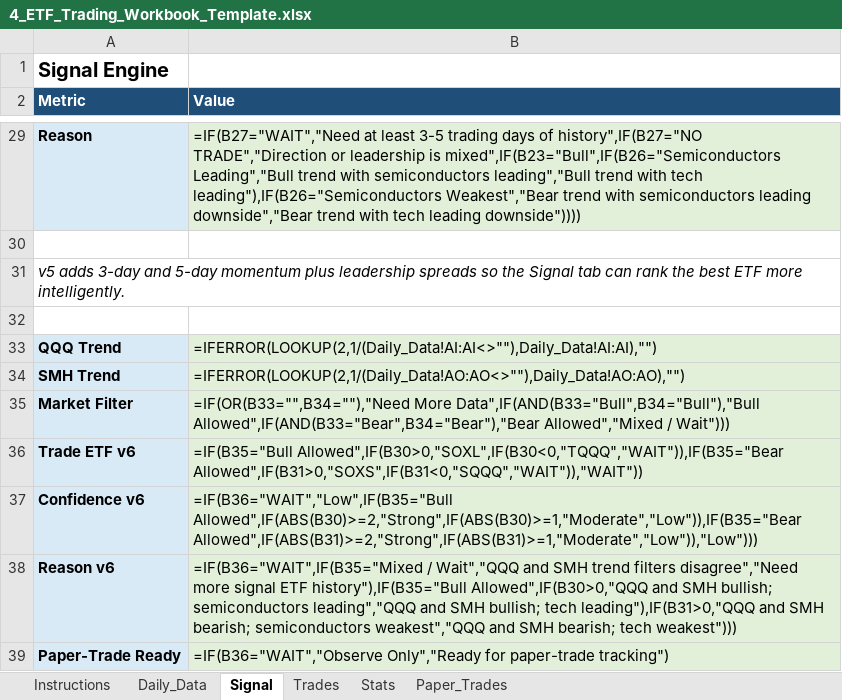
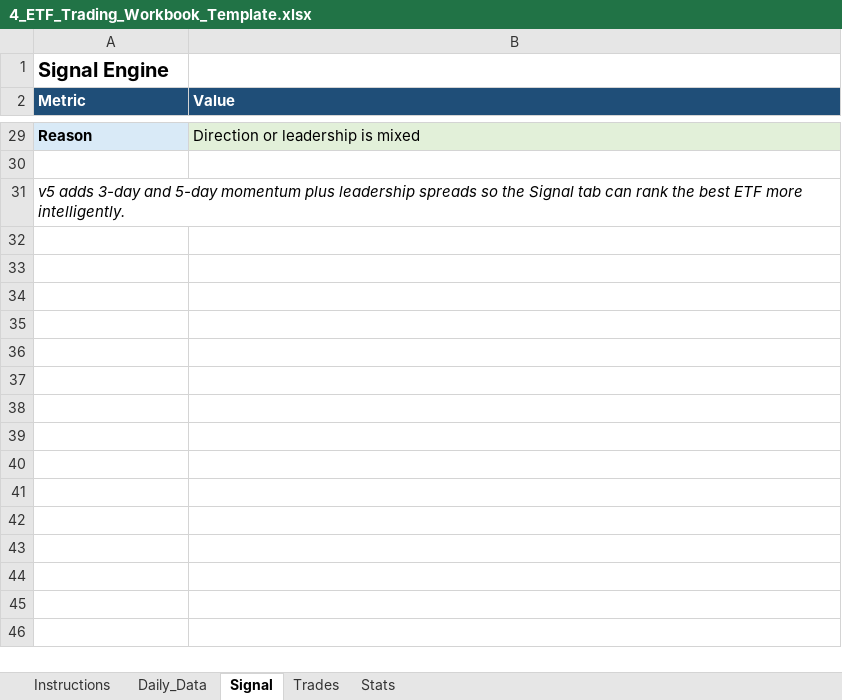
Before and after one commit to mrpink970/4-etf-trading-plan, an Excel workbook: 4_ETF_Trading_Workbook_Template.xlsx, sheet Signal, drawn as a sheet; only a part is shown, gaps mark what is left out; values as stored, in another font and other column widths than the file's, no borders; formulas without a stored value are shown as written; the diff covers the shown part only; the diff names each change by its address in the sheet, - before the commit and + after, or states it on an @@ line.

```diff
--- a/4_ETF_Trading_Workbook_Template.xlsx (sheet Signal)
+++ b/4_ETF_Trading_Workbook_Template.xlsx (sheet Signal)
-sheet tab: Paper_Trades
-B29 (Value): =IF(B27="WAIT","Need at least 3-5 trading days of history",IF(B27="NO TRADE","Direction or leadership is mixed",IF(B23="Bull",IF(B26="Semiconductors Leading","Bull trend with semiconductors leading","Bull trend with tech leading"),IF(B26="Semiconductors Weakest","Bear trend with semiconductors leading downside","Bear trend with tech leading downside"))))
+B29 (Value): Direction or leadership is mixed
-row 32: (empty)
-row 33: QQQ Trend | =IFERROR(LOOKUP(2,1/(Daily_Data!AI:AI<>""),Daily_Data!AI:AI),"")
-row 34: SMH Trend | =IFERROR(LOOKUP(2,1/(Daily_Data!AO:AO<>""),Daily_Data!AO:AO),"")
-row 35: Market Filter | =IF(OR(B33="",B34=""),"Need More Data",IF(AND(B33="Bull",B34="Bull"),"Bull Allowed",IF(AND(B33="Bear",B34="Bear"),"Bear Allowed","Mixed / Wait")))
-row 36: Trade ETF v6 | =IF(B35="Bull Allowed",IF(B30>0,"SOXL",IF(B30<0,"TQQQ","WAIT")),IF(B35="Bear Allowed",IF(B31>0,"SOXS",IF(B31<0,"SQQQ","WAIT")),"WAIT"))
-row 37: Confidence v6 | =IF(B36="WAIT","Low",IF(B35="Bull Allowed",IF(ABS(B30)>=2,"Strong",IF(ABS(B30)>=1,"Moderate","Low")),IF(B35="Bear Allowed",IF(ABS(B31)>=2,"Strong",IF(ABS(B31)>=1,"Moderate","Low")),"Low")))
-row 38: Reason v6 | =IF(B36="WAIT",IF(B35="Mixed / Wait","QQQ and SMH trend filters disagree","Need more signal ETF history"),IF(B35="Bull Allowed",IF(B30>0,"QQQ and SMH bullish; semiconductors leading","QQQ and SMH bullish; tech leading"),IF(B31>0,"QQQ and SMH bearish; semiconductors weakest","QQQ and SMH bearish; tech weakest")))
-row 39: Paper-Trade Ready | =IF(B36="WAIT","Observe Only","Ready for paper-trade tracking")
```
Also changed, not shown: 23 edited cells elsewhere in this sheet, sheet Daily_Data, sheet Trades, sheet Stats, sheet Instructions.
